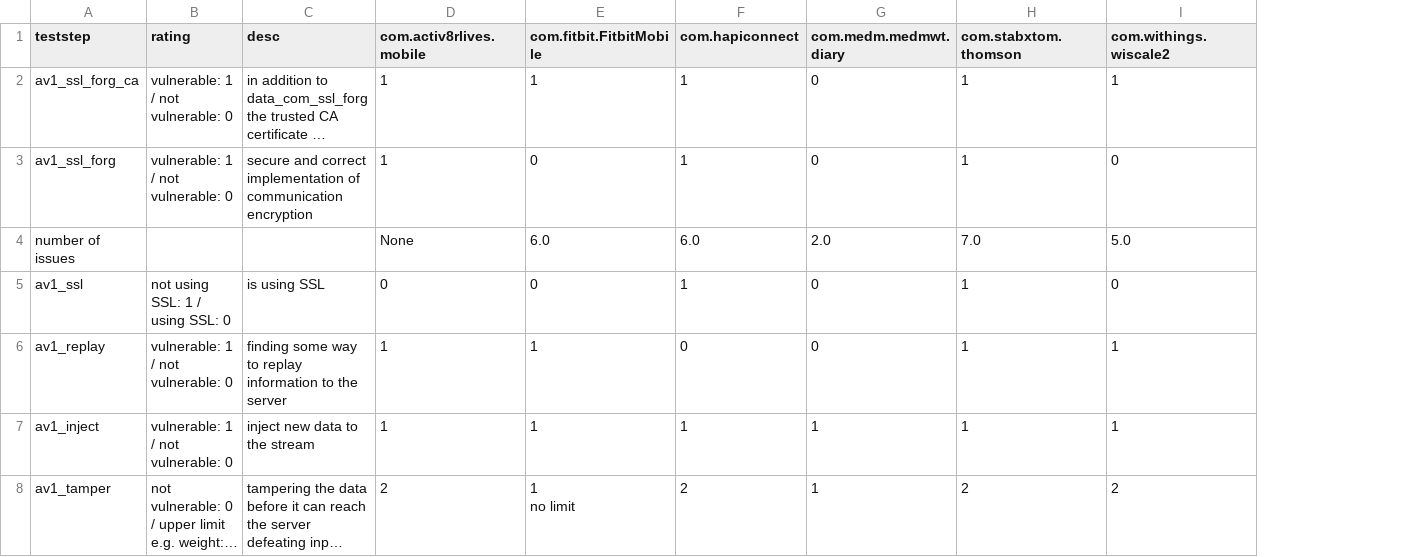
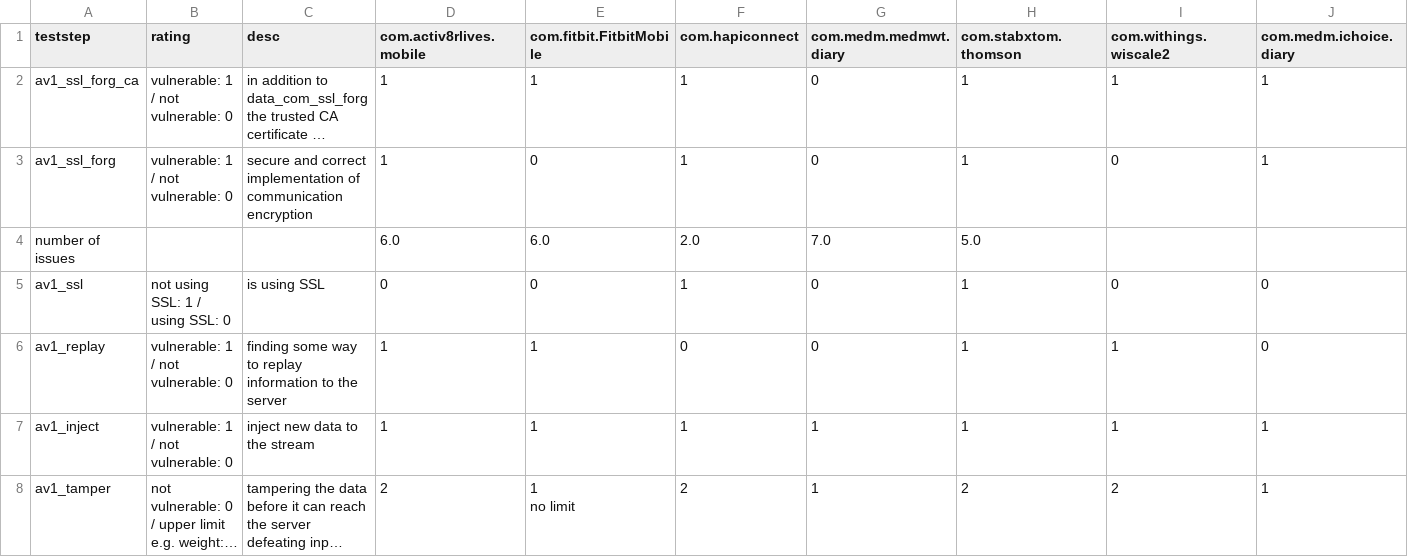
Before and after one commit to markraemer/mH-PriSe, a CSV file: doc/tabledata/av1_data_trans.csv, drawn as a sheet; long unchanged cells end in …; the diff names each change by its address in the sheet, - before the commit and + after, or states it on an @@ line.

```diff
--- a/doc/tabledata/av1_data_trans.csv
+++ b/doc/tabledata/av1_data_trans.csv
+column J (com.medm.ichoice.diary), rows 2-8: 1 | 1 |  | 0 | 0 | 1 | 1
-D4 (com.activ8rlives.mobile): None
+D4 (com.activ8rlives.mobile): 6.0
-F4 (com.hapiconnect): 6.0
+F4 (com.hapiconnect): 2.0
-G4 (com.medm.medmwt.diary): 2.0
+G4 (com.medm.medmwt.diary): 7.0
-H4 (com.stabxtom.thomson): 7.0
+H4 (com.stabxtom.thomson): 5.0
-I4 (com.withings.wiscale2): 5.0
+I4 (com.withings.wiscale2): (empty)
```
Also changed, not shown: doc/tabledata/av2_mobile_device.csv, doc/tabledata/av3_mobile_app.csv, 23 other files.
